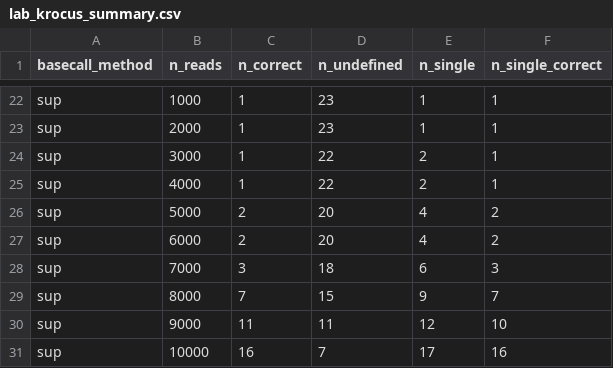
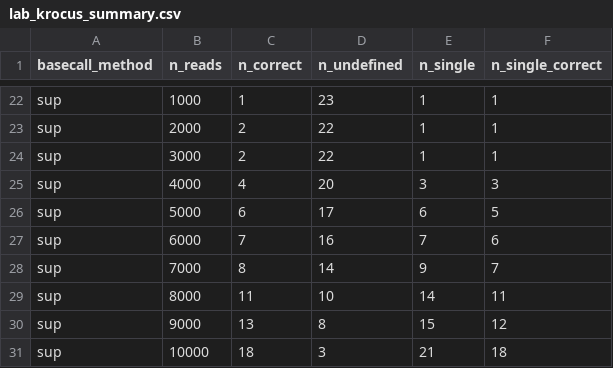
Before and after one commit to ludwigHoon/minSNPs_nanopore, a CSV file: Results/lab_krocus_summary.csv, drawn as a sheet; only a part is shown, gaps mark what is left out; removed rows and columns are numbered as before the commit, all else as after; the diff covers the shown part only; the diff names each change by its address in the sheet, - before the commit and + after, or states it on an @@ line.

```diff
--- a/Results/lab_krocus_summary.csv
+++ b/Results/lab_krocus_summary.csv
-C23:C24 (n_correct): 1
+C23:C24 (n_correct): 2
-D23 (n_undefined): 23
+D23 (n_undefined): 22
-E24 (n_single): 2
+E24 (n_single): 1
-C25 (n_correct): 1
+C25 (n_correct): 4
-D25 (n_undefined): 22
+D25 (n_undefined): 20
-E25 (n_single): 2
+E25 (n_single): 3
-F25 (n_single_correct): 1
+F25 (n_single_correct): 3
-C26 (n_correct): 2
+C26 (n_correct): 6
-D26 (n_undefined): 20
+D26 (n_undefined): 17
-E26 (n_single): 4
+E26 (n_single): 6
-F26 (n_single_correct): 2
+F26 (n_single_correct): 5
-C27 (n_correct): 2
+C27 (n_correct): 7
-D27 (n_undefined): 20
+D27 (n_undefined): 16
-E27 (n_single): 4
+E27 (n_single): 7
-F27 (n_single_correct): 2
+F27 (n_single_correct): 6
-row 28: sup | 7000 | 3 | 18 | 6 | 3
-B28 (n_reads): 8000
+B28 (n_reads): 7000
-C28 (n_correct): 7
+C28 (n_correct): 8
-D28 (n_undefined): 15
+D28 (n_undefined): 14
-B29 (n_reads): 9000
+B29 (n_reads): 8000
-D29 (n_undefined): 11
+D29 (n_undefined): 10
-E29 (n_single): 12
+E29 (n_single): 14
-F29 (n_single_correct): 10
+F29 (n_single_correct): 11
+row 30: sup | 9000 | 13 | 8 | 15 | 12
-C31 (n_correct): 16
+C31 (n_correct): 18
-D31 (n_undefined): 7
+D31 (n_undefined): 3
-E31 (n_single): 17
+E31 (n_single): 21
-F31 (n_single_correct): 16
+F31 (n_single_correct): 18
```
Also changed, not shown: 3 added rows, 3 removed rows and 25 edited cells elsewhere in this file, Results/krocus_summary.csv, Results/lab_krocus_merged.csv, 17 other files.
